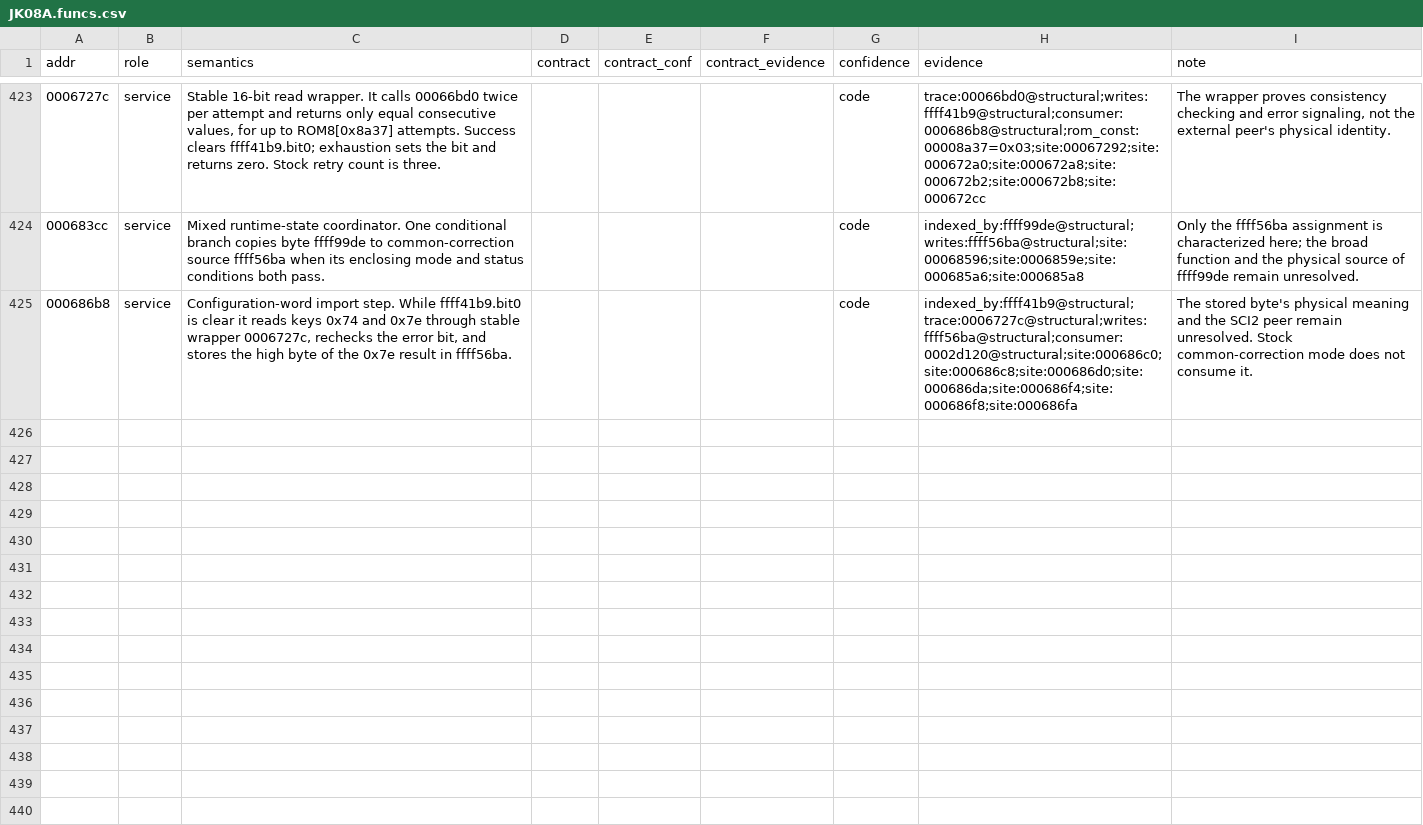
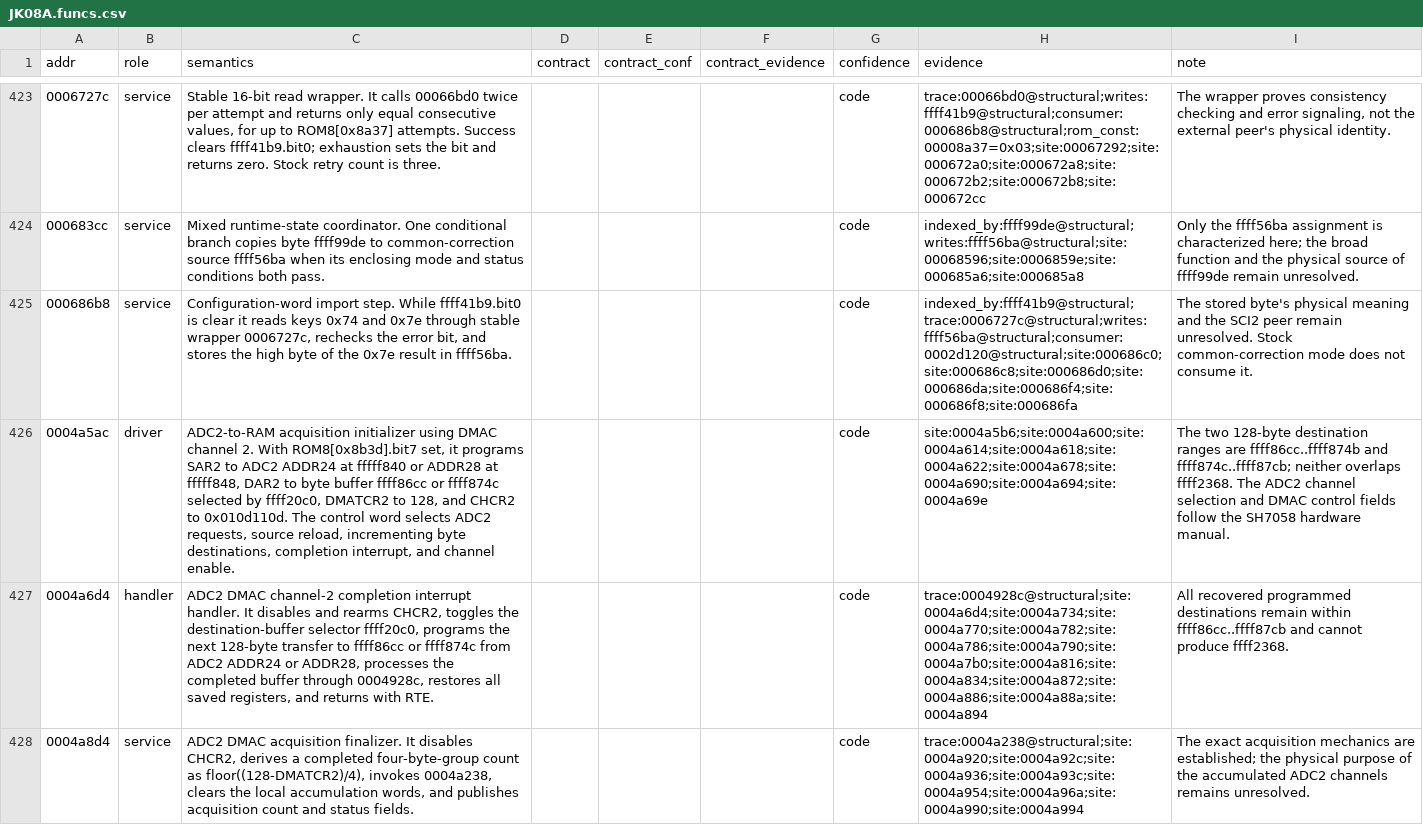
Before and after one commit to irudoy/v, a CSV file: defs/JK08A.funcs.csv, drawn as a sheet; only a part is shown, gaps mark what is left out; the diff names each change by its address in the sheet, - before the commit and + after, or states it on an @@ line.

```diff
--- a/defs/JK08A.funcs.csv
+++ b/defs/JK08A.funcs.csv
+row 426: 0004a5ac | driver | ADC2-to-RAM acquisition initializer using DMAC channel 2. With ROM8[0x8b3d].bit7 set, it programs SAR2 to ADC2 ADDR24 at fffff840 or ADDR28 at fffff848, DAR2 to byte buffer ffff86cc or ffff874c selected by ffff20c0, DMATCR2 to 128, and CHCR2 to 0x010d110d. The control word selects ADC2 requests, source reload, incrementing byte destinations, completion interrupt, and channel enable. |  |  |  | code | site:0004a5b6;site:0004a600;site:0004a614;site:0004a618;site:0004a622;site:0004a678;site:0004a690;site:0004a694;site:0004a69e | The two 128-byte destination ranges are ffff86cc..ffff874b and ffff874c..ffff87cb; neither overlaps ffff2368. The ADC2 channel selection and DMAC control fields follow the SH7058 hardware manual.
+row 427: 0004a6d4 | handler | ADC2 DMAC channel-2 completion interrupt handler. It disables and rearms CHCR2, toggles the destination-buffer selector ffff20c0, programs the next 128-byte transfer to ffff86cc or ffff874c from ADC2 ADDR24 or ADDR28, processes the completed buffer through 0004928c, restores all saved registers, and returns with RTE. |  |  |  | code | trace:0004928c@structural;site:0004a6d4;site:0004a734;site:0004a770;site:0004a782;site:0004a786;site:0004a790;site:0004a7b0;site:0004a816;site:0004a834;site:0004a872;site:0004a886;site:0004a88a;site:0004a894 | All recovered programmed destinations remain within ffff86cc..ffff87cb and cannot produce ffff2368.
+row 428: 0004a8d4 | service | ADC2 DMAC acquisition finalizer. It disables CHCR2, derives a completed four-byte-group count as floor((128-DMATCR2)/4), invokes 0004a238, clears the local accumulation words, and publishes acquisition count and status fields. |  |  |  | code | trace:0004a238@structural;site:0004a920;site:0004a92c;site:0004a936;site:0004a93c;site:0004a954;site:0004a96a;site:0004a990;site:0004a994 | The exact acquisition mechanics are established; the physical purpose of the accumulated ADC2 channels remains unresolved.
```
Also changed, not shown: defs/JK08A.vars.csv, 3 other files.
